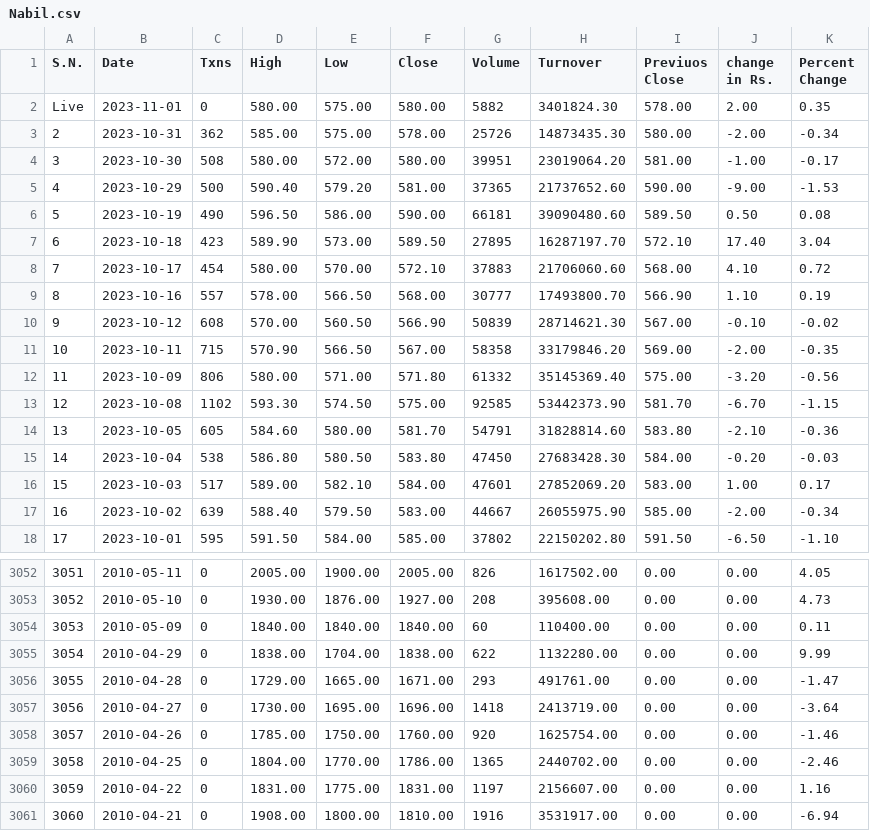
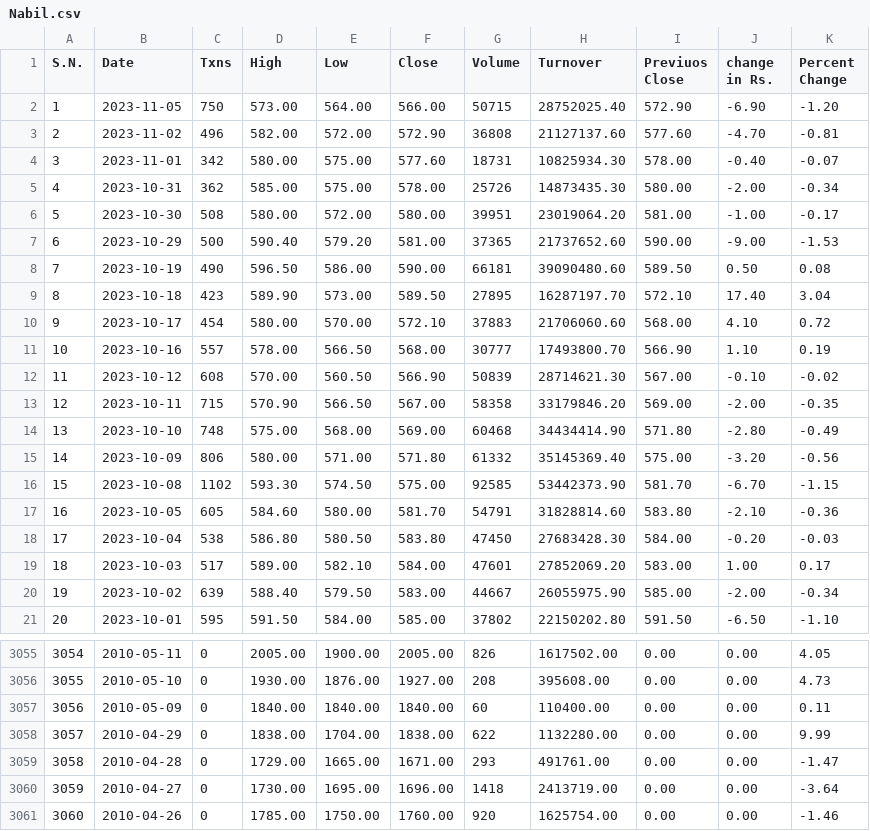
Before and after one commit to bibeknepal/airflow_etl_project, a CSV file: Nabil.csv, drawn as a sheet; only a part is shown, gaps mark what is left out; removed rows and columns are numbered as before the commit, all else as after; the diff names each change by its address in the sheet, - before the commit and + after, or states it on an @@ line.

```diff
--- a/Nabil.csv
+++ b/Nabil.csv
+row 2: 1 | 2023-11-05 | 750 | 573.00 | 564.00 | 566.00 | 50715 | 28752025.40 | 572.90 | -6.90 | -1.20
+row 3: 2 | 2023-11-02 | 496 | 582.00 | 572.00 | 572.90 | 36808 | 21127137.60 | 577.60 | -4.70 | -0.81
@@ column A (S.N.) renumbered between rows 4 and 3061 @@
-C4 (Txns): 0
+C4 (Txns): 342
-F4 (Close): 580.00
+F4 (Close): 577.60
-G4 (Volume): 5882
+G4 (Volume): 18731
-H4 (Turnover): 3401824.30
+H4 (Turnover): 10825934.30
-J4 (change in Rs.): 2.00
+J4 (change in Rs.): -0.40
-K4 (Percent Change): 0.35
+K4 (Percent Change): -0.07
+row 14: 13 | 2023-10-10 | 748 | 575.00 | 568.00 | 569.00 | 60468 | 34434414.90 | 571.80 | -2.80 | -0.49
-row 3059: 3058 | 2010-04-25 | 0 | 1804.00 | 1770.00 | 1786.00 | 1365 | 2440702.00 | 0.00 | 0.00 | -2.46
-row 3060: 3059 | 2010-04-22 | 0 | 1831.00 | 1775.00 | 1831.00 | 1197 | 2156607.00 | 0.00 | 0.00 | 1.16
-row 3061: 3060 | 2010-04-21 | 0 | 1908.00 | 1800.00 | 1810.00 | 1916 | 3531917.00 | 0.00 | 0.00 | -6.94
```
Also changed, not shown: Nabil_cleaned.csv, 2 other files.
